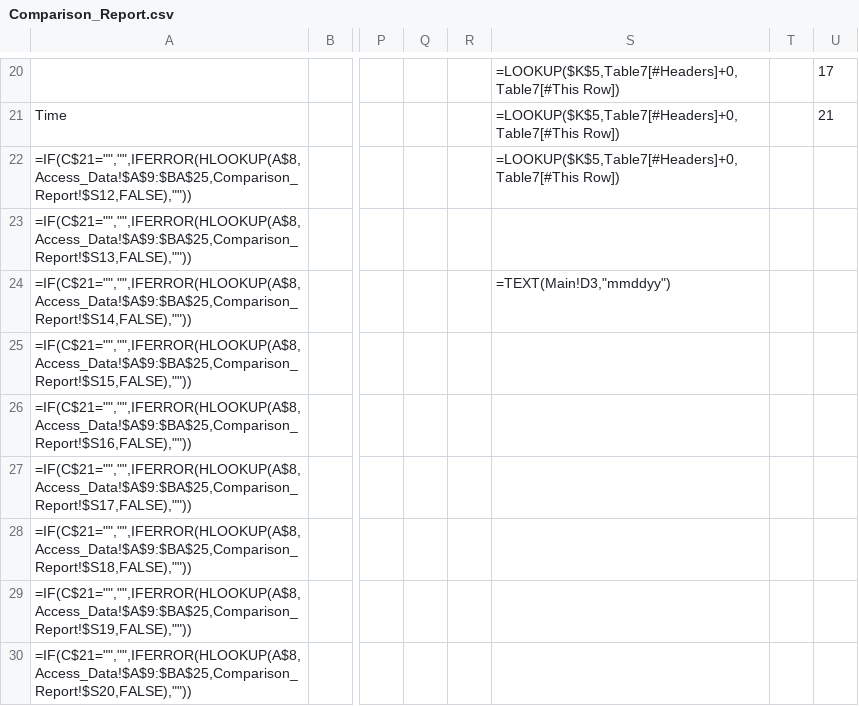
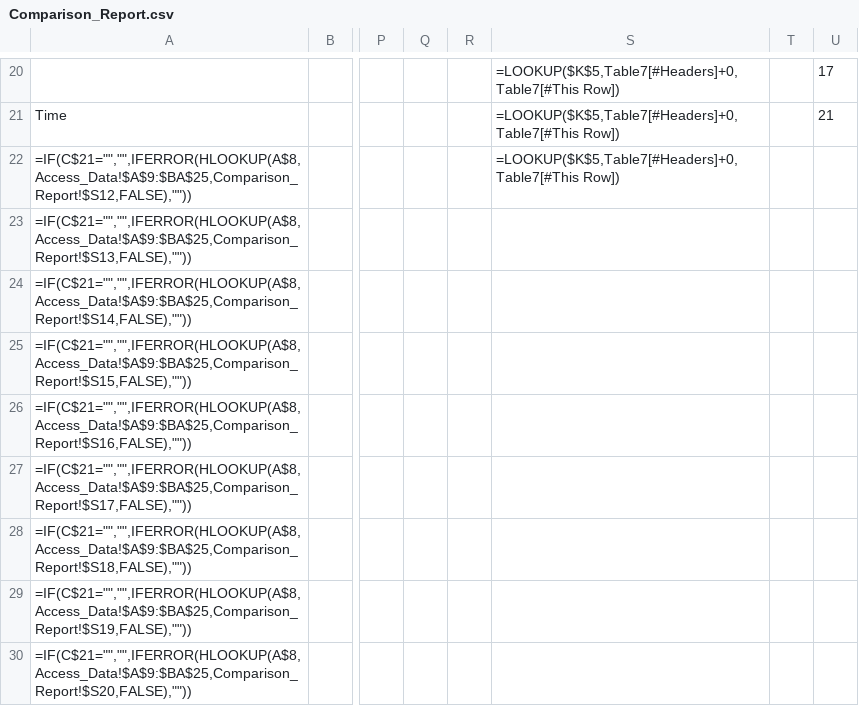
Before and after one commit to Johnson-Gage-Inspection-Inc/xl-TUS, a CSV file: exploded/00 TUS cert/sheets/Comparison_Report.csv, drawn as a sheet; only a part is shown, gaps mark what is left out; the diff names each change by its address in the sheet, - before the commit and + after, or states it on an @@ line.

```diff
--- a/exploded/00 TUS cert/sheets/Comparison_Report.csv
+++ b/exploded/00 TUS cert/sheets/Comparison_Report.csv
-S24: =TEXT(Main!D3,"mmddyy")
+S24: (empty)
```
Also changed, not shown: exploded/00 TUS cert/sheets/DaqbookServiceRecords.csv, exploded/00 TUS cert/sheets/Interp.csv, 13 other files.
